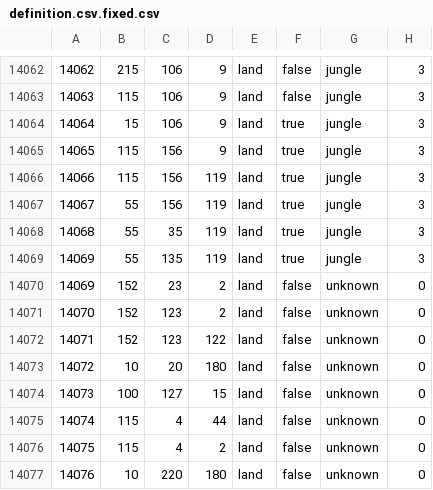
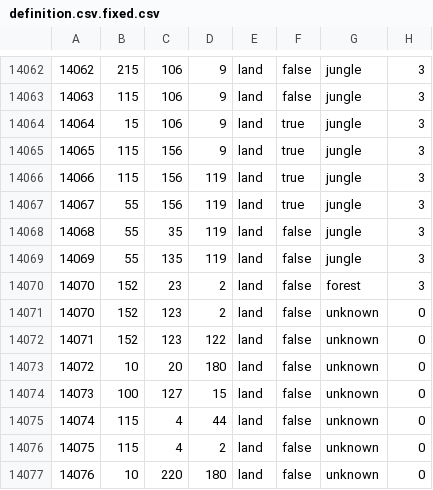
Before and after one commit to hkopt3445/Der-Bruderkrieg-Official-Github, a CSV file: map/definition.csv.fixed.csv, drawn as a sheet; only a part is shown, gaps mark what is left out.

```diff
--- a/map/definition.csv.fixed.csv
+++ b/map/definition.csv.fixed.csv
@@ -14067,5 +14067,5 @@
 14067;55;156;119;land;true;jungle;3
-14068;55;35;119;land;true;jungle;3
-14069;55;135;119;land;true;jungle;3
-14069;152;23;2;land;false;unknown;0
+14068;55;35;119;land;false;jungle;3
+14069;55;135;119;land;false;jungle;3
+14070;152;23;2;land;false;forest;3
 14070;152;123;2;land;false;unknown;0
```
Also changed, not shown: 20 other files.
